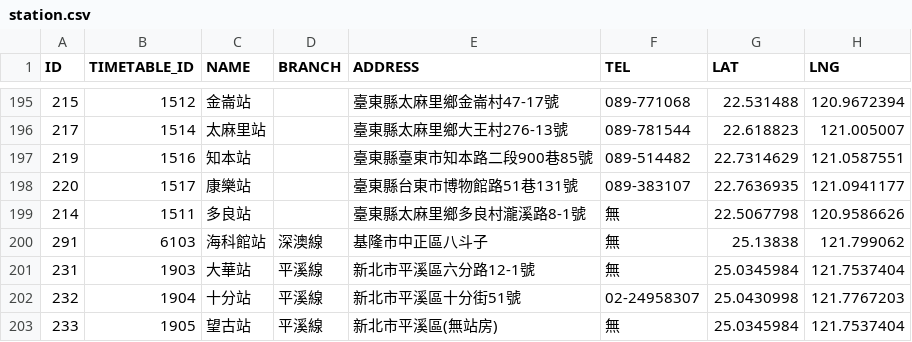
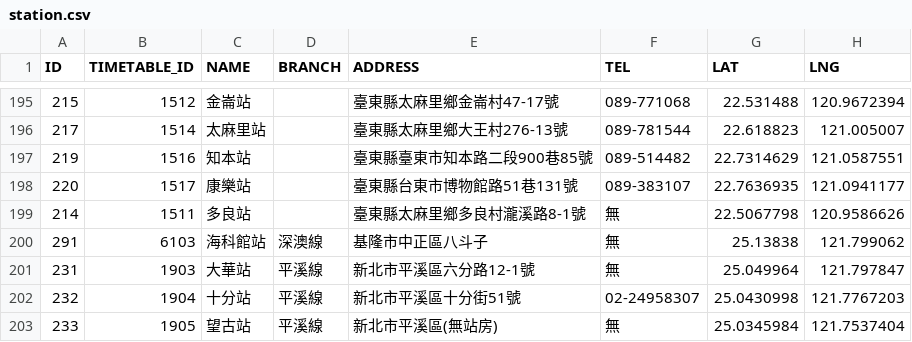
Before and after one commit to g0v-data/railway, a CSV file: station.csv, drawn as a sheet; only a part is shown, gaps mark what is left out.

Commit message:
Update Dahua station geolocation.

```diff
--- a/station.csv
+++ b/station.csv
@@ -200,3 +200,3 @@ ID,TIMETABLE_ID,NAME,BRANCH,ADDRESS,TEL,LAT,LNG
 291,6103,海科館站,深澳線,基隆市中正區八斗子,無,25.13838,121.799062
-231,1903,大華站,平溪線,新北市平溪區六分路12-1號,無,25.0345984,121.7537404
+231,1903,大華站,平溪線,新北市平溪區六分路12-1號,無,25.049964,121.797847
 232,1904,十分站,平溪線,新北市平溪區十分街51號,02-24958307,25.0430998,121.7767203
```
